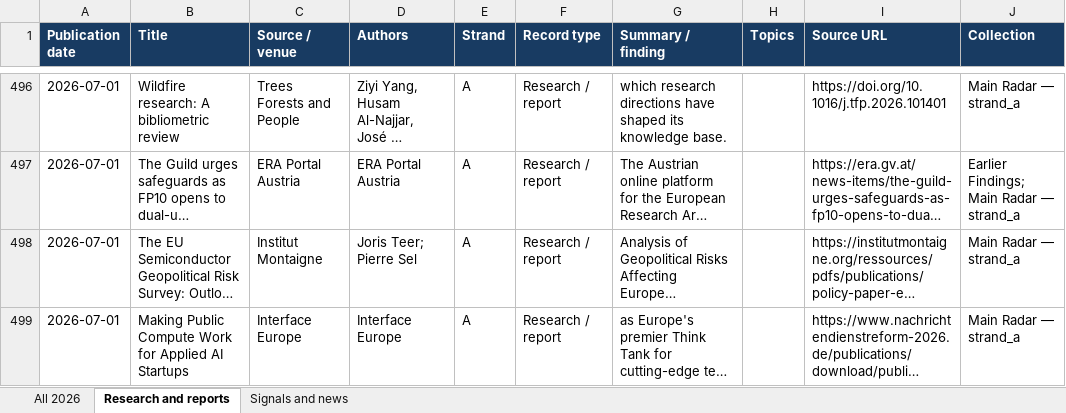
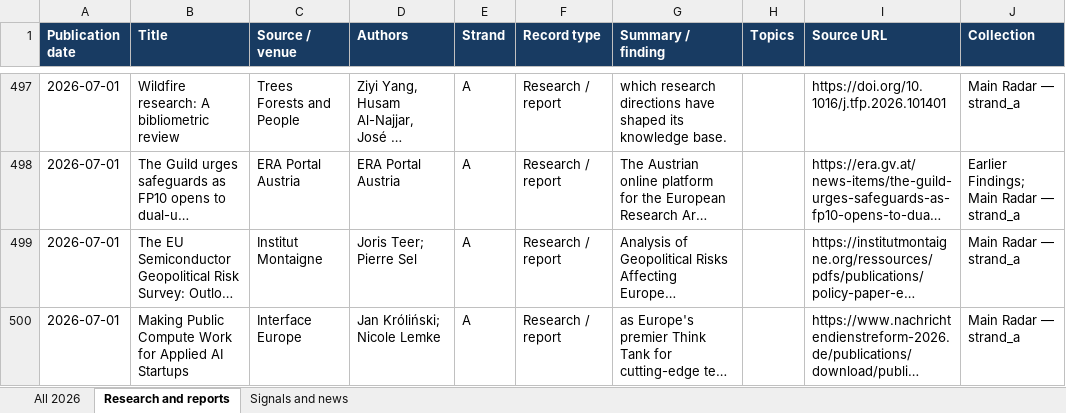
Before and after one commit to vevirm/radar_articles_reports, an Excel workbook: 2026-stuff/2026_publications.xlsx, sheet Research and reports, drawn as a sheet; only a part is shown, gaps mark what is left out; long unchanged cells end in …; values as stored, in another font and other column widths than the file's, no borders; addresses are those after the commit; the diff covers the shown part only; the diff names each change by its address in the sheet, - before the commit and + after, or states it on an @@ line.

```diff
--- a/2026-stuff/2026_publications.xlsx (sheet Research and reports)
+++ b/2026-stuff/2026_publications.xlsx (sheet Research and reports)
-D500 (Authors): Interface Europe
+D500 (Authors): Jan Króliński; Nicole Lemke
```
Also changed, not shown: 1 added row, 1 removed row and 2 edited cells elsewhere in this sheet, sheet All 2026, 1 other file.
